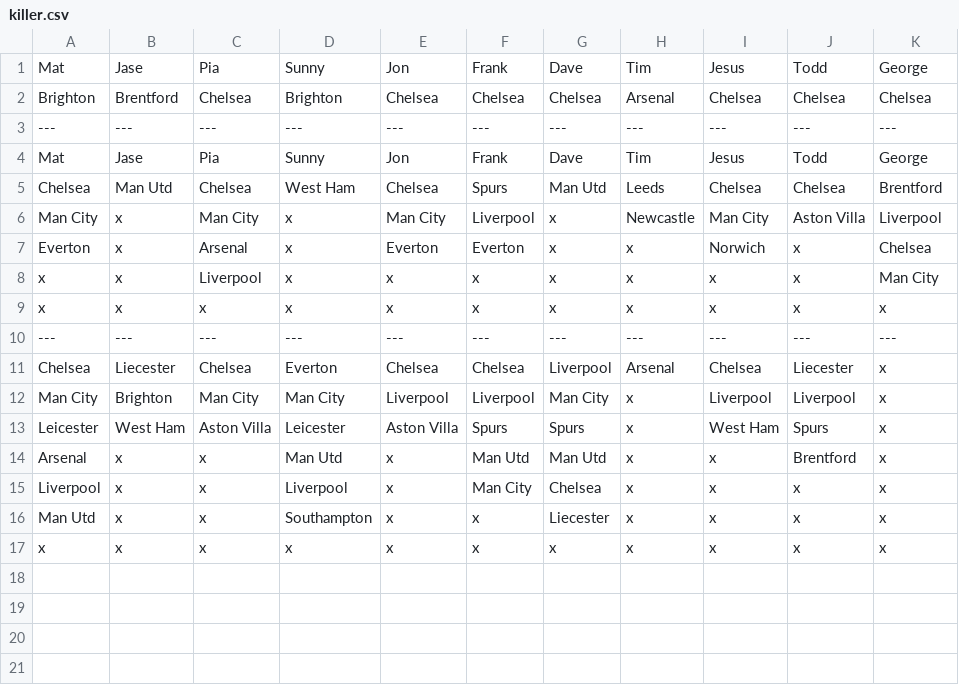
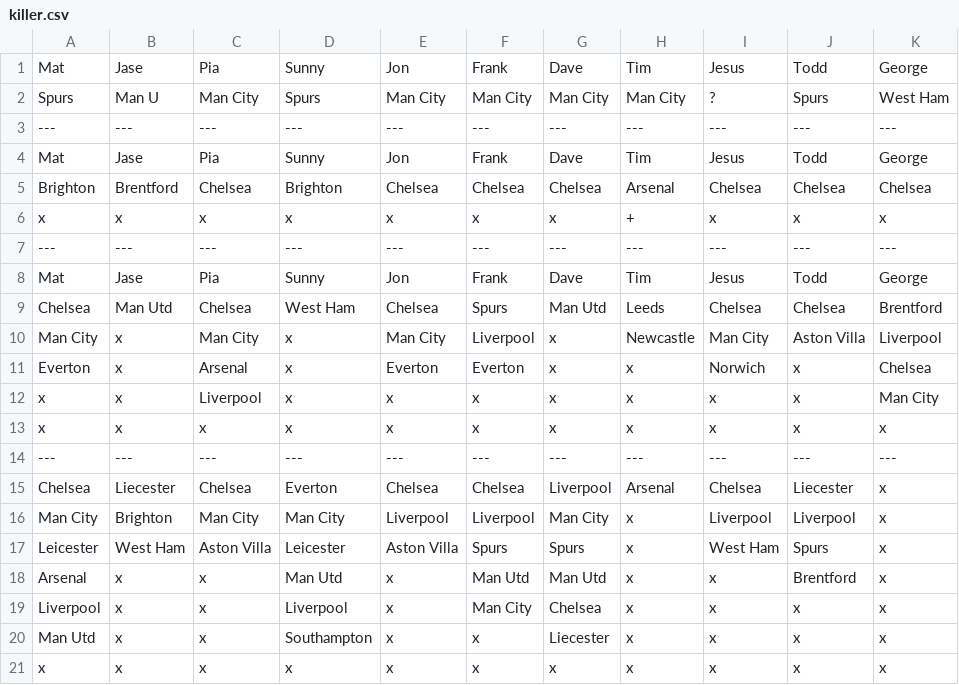
Before and after one commit to matbroughty/fffc, a CSV file: data/killer.csv, drawn as a sheet.

```diff
--- a/data/killer.csv
+++ b/data/killer.csv
@@ -1,3 +1,7 @@
 Mat,Jase,Pia,Sunny,Jon,Frank,Dave,Tim,Jesus,Todd,George
+Spurs,Man U,Man City,Spurs,Man City,Man City,Man City,Man City,?,Spurs,West Ham
+---,---,---,---,---,---,---,---,---,---,---
+Mat,Jase,Pia,Sunny,Jon,Frank,Dave,Tim,Jesus,Todd,George
 Brighton,Brentford,Chelsea,Brighton,Chelsea,Chelsea,Chelsea,Arsenal,Chelsea,Chelsea,Chelsea
+x,x,x,x,x,x,x,+,x,x,x
 ---,---,---,---,---,---,---,---,---,---,---
```
Also changed, not shown: data/hpd.csv, data/kent.csv, 2 other files.
